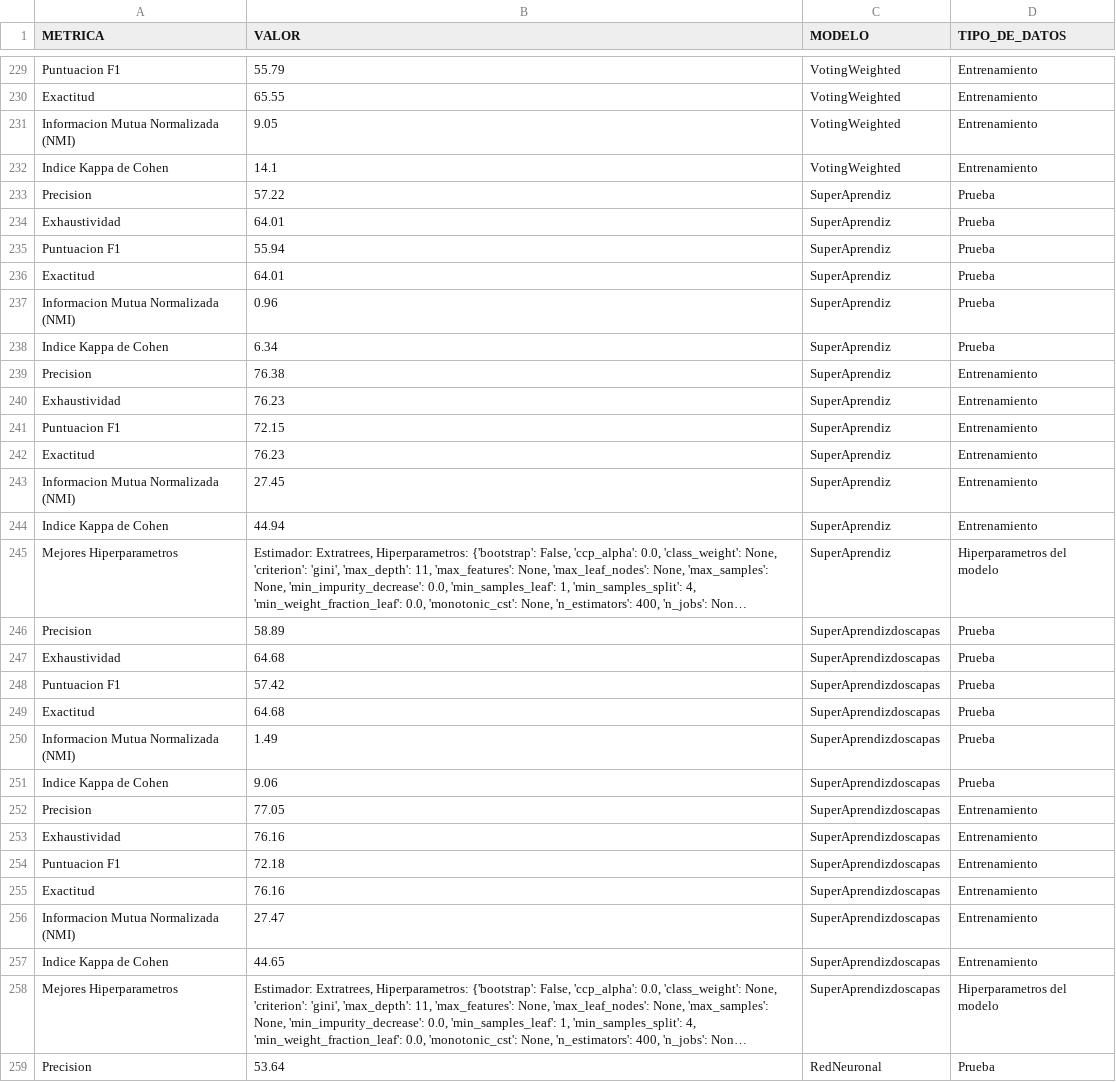
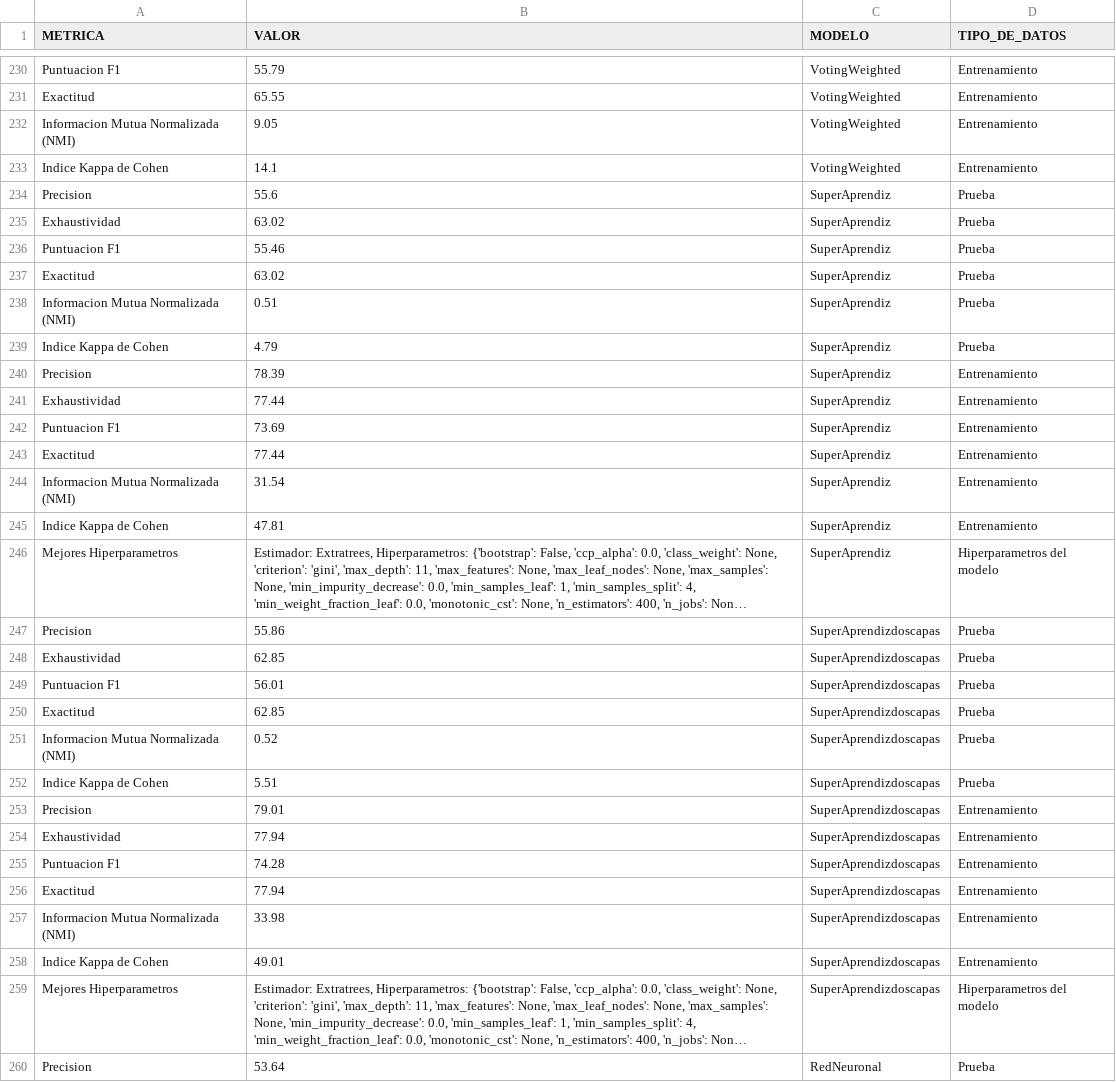
Before and after one commit to CamiloeSotoS/UNIVERSIDAD-DISTRITAL-PROYECTO, a CSV file: Metricas_Modelos.csv (was MÓDULO ANALÍTICA PREDICTIVA/Metricas_Modelos.csv), drawn as a sheet; only a part is shown, gaps mark what is left out; long unchanged cells end in …; addresses are those after the commit; the diff covers the shown part only; the diff names each change by its address in the sheet, - before the commit and + after, or states it on an @@ line.

```diff
--- a/MÓDULO ANALÍTICA PREDICTIVA/Metricas_Modelos.csv
+++ b/Metricas_Modelos.csv
-B234 (VALOR): 57.22
+B234 (VALOR): 55.6
-B235 (VALOR): 64.01
+B235 (VALOR): 63.02
-B236 (VALOR): 55.94
+B236 (VALOR): 55.46
-B237 (VALOR): 64.01
+B237 (VALOR): 63.02
-B238 (VALOR): 0.96
+B238 (VALOR): 0.51
-B239 (VALOR): 6.34
+B239 (VALOR): 4.79
-B240 (VALOR): 76.38
+B240 (VALOR): 78.39
-B241 (VALOR): 76.23
+B241 (VALOR): 77.44
-B242 (VALOR): 72.15
+B242 (VALOR): 73.69
-B243 (VALOR): 76.23
+B243 (VALOR): 77.44
-B244 (VALOR): 27.45
+B244 (VALOR): 31.54
-B245 (VALOR): 44.94
+B245 (VALOR): 47.81
-B247 (VALOR): 58.89
+B247 (VALOR): 55.86
-B248 (VALOR): 64.68
+B248 (VALOR): 62.85
-B249 (VALOR): 57.42
+B249 (VALOR): 56.01
-B250 (VALOR): 64.68
+B250 (VALOR): 62.85
-B251 (VALOR): 1.49
+B251 (VALOR): 0.52
-B252 (VALOR): 9.06
+B252 (VALOR): 5.51
-B253 (VALOR): 77.05
+B253 (VALOR): 79.01
-B254 (VALOR): 76.16
+B254 (VALOR): 77.94
-B255 (VALOR): 72.18
+B255 (VALOR): 74.28
-B256 (VALOR): 76.16
+B256 (VALOR): 77.94
-B257 (VALOR): 27.47
+B257 (VALOR): 33.98
-B258 (VALOR): 44.65
+B258 (VALOR): 49.01
```
Also changed, not shown: 2 added rows, 1 removed row and 91 edited cells elsewhere in this file, MÓDULO ANALÍTICA PREDICTIVA/catboost_info/time_left.tsv, catboost_info/time_left.tsv, 10 other files.
